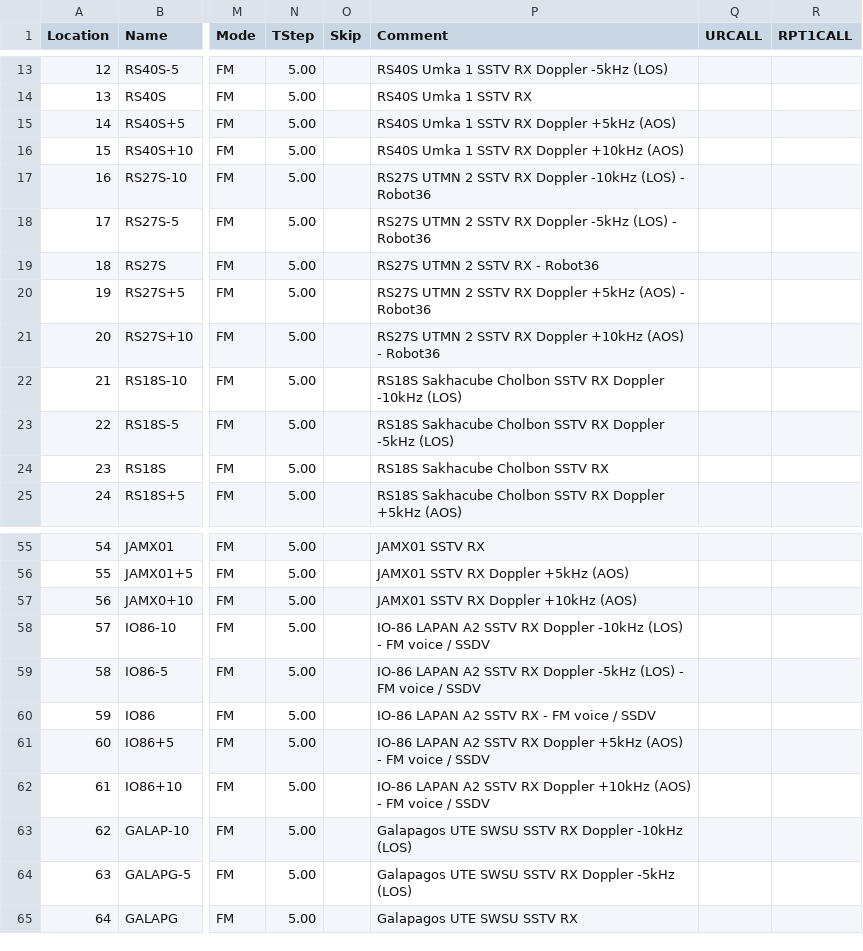
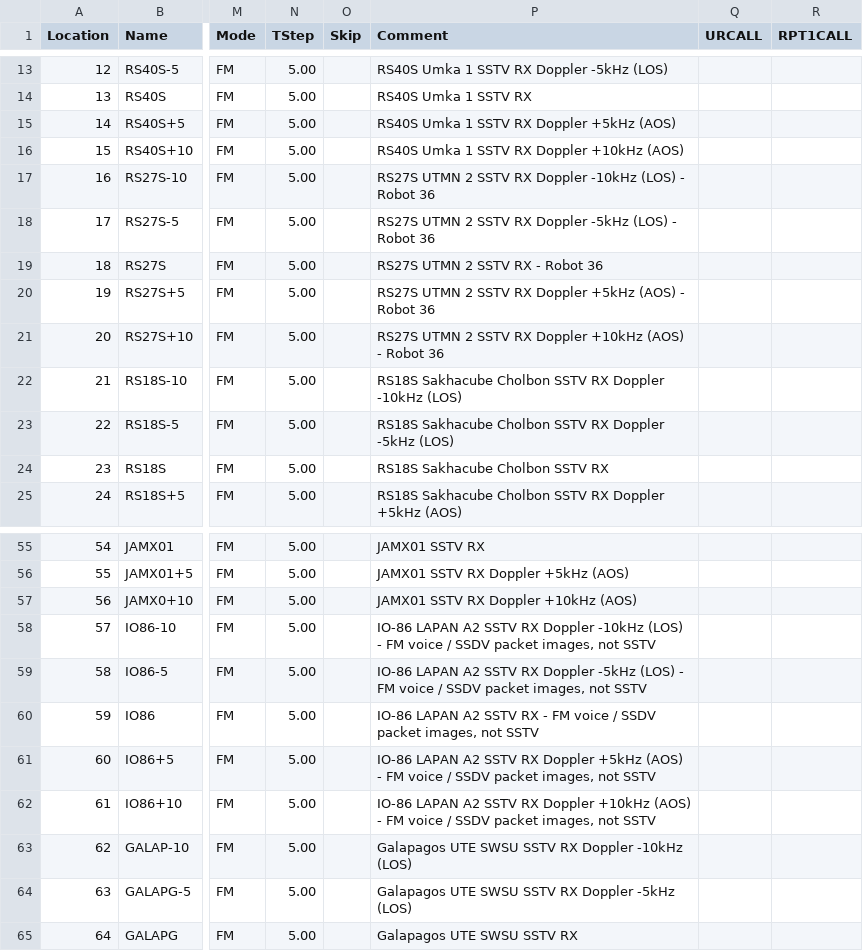
Before and after one commit to swooningfish/sstv-sats, a CSV file: chirp/sstv_satellites_chirp_fine_doppler.csv, drawn as a sheet; only a part is shown, gaps mark what is left out; the diff covers the shown part only; the diff names each change by its address in the sheet, - before the commit and + after, or states it on an @@ line.

```diff
--- a/chirp/sstv_satellites_chirp_fine_doppler.csv
+++ b/chirp/sstv_satellites_chirp_fine_doppler.csv
-P17 (Comment): …(LOS) - Robot36
+P17 (Comment): …(LOS) - Robot 36
-P18 (Comment): …(LOS) - Robot36
+P18 (Comment): …(LOS) - Robot 36
-P19 (Comment): RS27S UTMN 2 SSTV RX - Robot36
+P19 (Comment): RS27S UTMN 2 SSTV RX - Robot 36
-P20 (Comment): …(AOS) - Robot36
+P20 (Comment): …(AOS) - Robot 36
-P21 (Comment): …(AOS) - Robot36
+P21 (Comment): …(AOS) - Robot 36
-P58 (Comment): …/ SSDV
+P58 (Comment): …/ SSDV packet images, not SSTV
-P59 (Comment): …/ SSDV
+P59 (Comment): …/ SSDV packet images, not SSTV
-P60 (Comment): …/ SSDV
+P60 (Comment): …/ SSDV packet images, not SSTV
-P61 (Comment): …/ SSDV
+P61 (Comment): …/ SSDV packet images, not SSTV
-P62 (Comment): …/ SSDV
+P62 (Comment): …/ SSDV packet images, not SSTV
```
Also changed, not shown: 18 edited cells elsewhere in this file, chirp/sstv_satellites_chirp.csv, chirp/sstv_satellites_chirp_no_doppler.csv, 8 other files.
